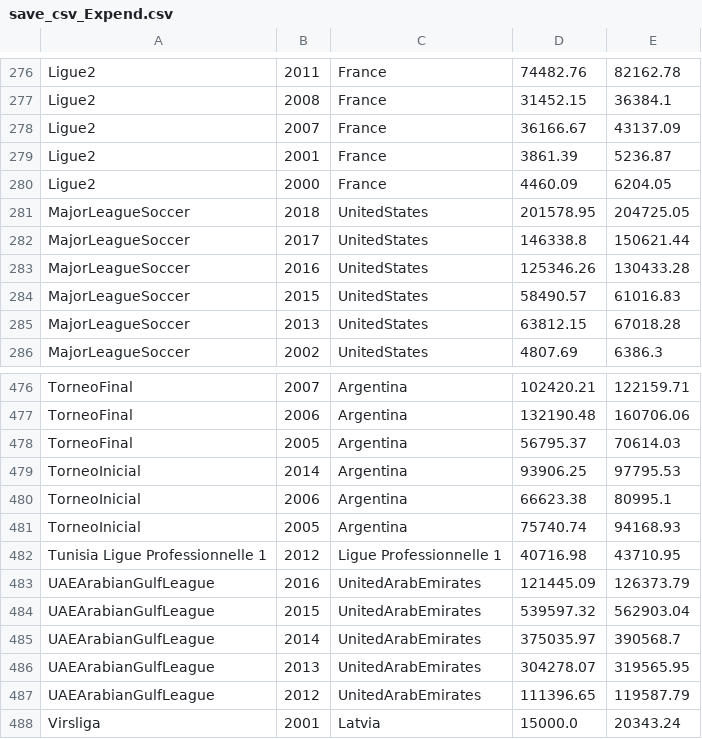
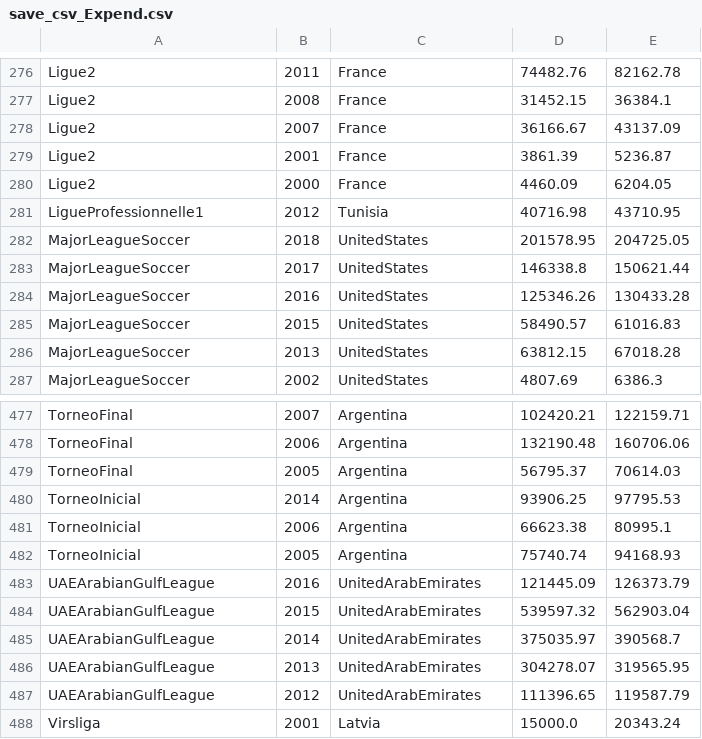
Before and after one commit to Kpavicic00/Football-Evolution, a CSV file: Datas/SaveData/save_csv_Expend.csv, drawn as a sheet; only a part is shown, gaps mark what is left out; removed rows and columns are numbered as before the commit, all else as after; the diff names each change by its address in the sheet, - before the commit and + after, or states it on an @@ line.

```diff
--- a/Datas/SaveData/save_csv_Expend.csv
+++ b/Datas/SaveData/save_csv_Expend.csv
+row 281: LigueProfessionnelle1 | 2012 | Tunisia | 40716.98 | 43710.95
-row 482: Tunisia Ligue Professionnelle 1 | 2012 | Ligue Professionnelle 1 | 40716.98 | 43710.95
```
Also changed, not shown: 4 other files.
